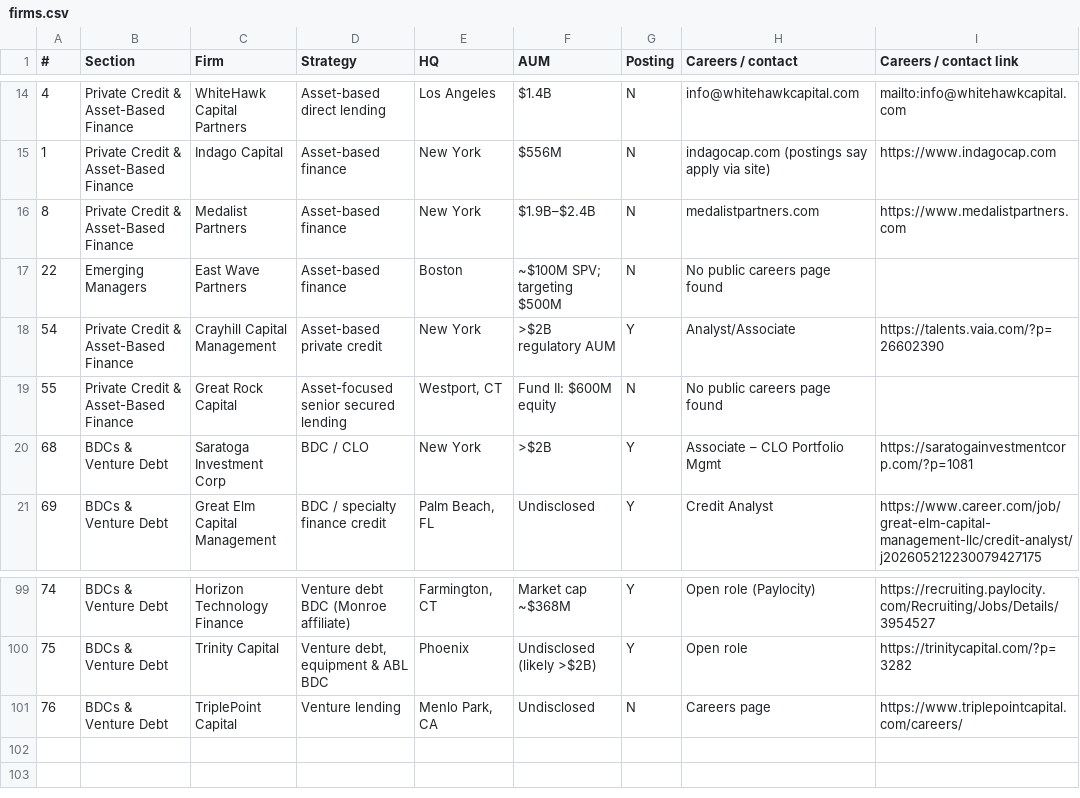
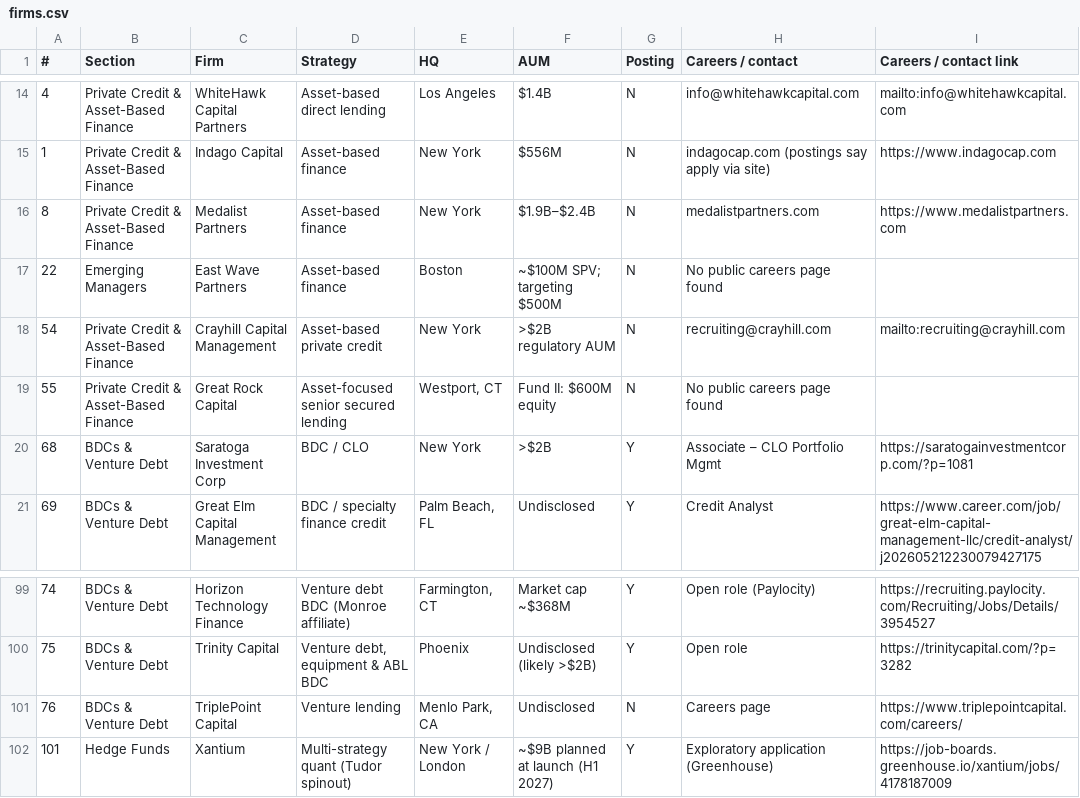
Before and after one commit to 2ndDegreeSearch/buy-side-opportunities, a CSV file: firms.csv, drawn as a sheet; only a part is shown, gaps mark what is left out.

```diff
--- a/firms.csv
+++ b/firms.csv
@@ -17,3 +17,3 @@
 22,Emerging Managers,East Wave Partners,Asset-based finance,Boston,~$100M SPV; targeting $500M,N,No public careers page found,
-54,Private Credit & Asset-Based Finance,Crayhill Capital Management,Asset-based private credit,New York,>$2B regulatory AUM,Y,Analyst/Associate,https://talents.vaia.com/?p=26602390
+54,Private Credit & Asset-Based Finance,Crayhill Capital Management,Asset-based private credit,New York,>$2B regulatory AUM,N,recruiting@crayhill.com,mailto:recruiting@crayhill.com
 55,Private Credit & Asset-Based Finance,Great Rock Capital,Asset-focused senior secured lending,"Westport, CT",Fund II: $600M equity,N,No public careers page found,
@@ -101 +101,2 @@
 76,BDCs & Venture Debt,TriplePoint Capital,Venture lending,"Menlo Park, CA",Undisclosed,N,Careers page,https://www.triplepointcapital.com/careers/
+101,Hedge Funds,Xantium,Multi-strategy quant (Tudor spinout),New York / London,~$9B planned at launch (H1 2027),Y,Exploratory application (Greenhouse),https://job-boards.greenhouse.io/xantium/jobs/4178187009
```
Also changed, not shown: 1 other file.
